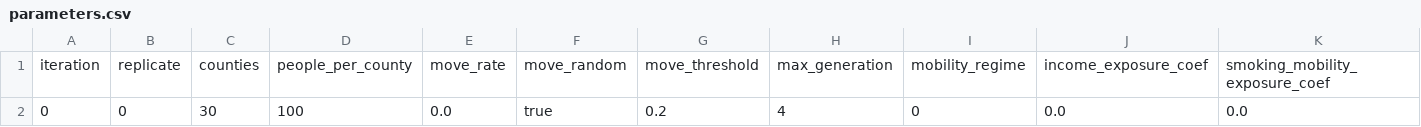
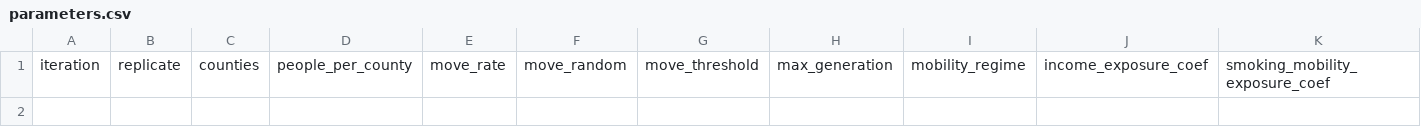
Before and after one commit to sdaza/dissertation, a CSV file: ch04/models/MobHealthRecycling/output/parameters.csv, drawn as a sheet; only a part is shown; rows hold the shown columns only; the diff names each change by its address in the sheet, - before the commit and + after, or states it on an @@ line.

```diff
--- a/ch04/models/MobHealthRecycling/output/parameters.csv
+++ b/ch04/models/MobHealthRecycling/output/parameters.csv
-row 2: 0 | 0 | 30 | 100 | 0.0 | true | 0.2 | 4 | 0 | 0.0 | 0.0
```
Also changed, not shown: 35 other files.
